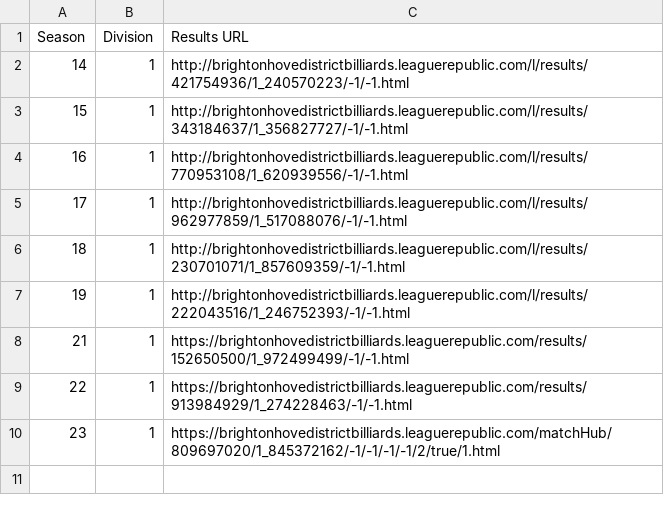
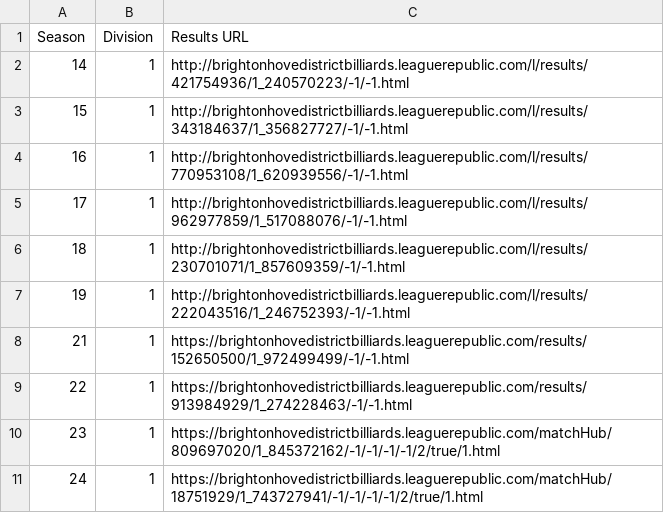
Before and after one commit to sheepworrier/bhdbsl, a CSV file: Billiards-Results-pages-per-season.csv, drawn as a sheet; the diff names each change by its address in the sheet, - before the commit and + after, or states it on an @@ line.

Commit message:
Season updates Additional updates to handle overall points no longer shown in brackets next to scoring points

```diff
--- a/Billiards-Results-pages-per-season.csv
+++ b/Billiards-Results-pages-per-season.csv
+row 11: 24 | 1 | https://brightonhovedistrictbilliards.leaguerepublic.com/matchHub/18751929/1_743727941/-1/-1/-1/-1/2/true/1.html
```
Also changed, not shown: 1 other file.
